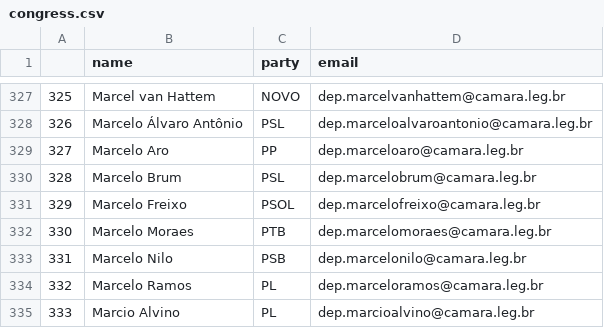
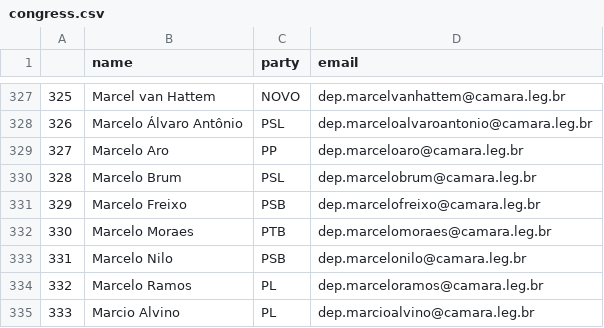
Before and after one commit to 7onn/7onn.github.io, a CSV file: congress.csv, drawn as a sheet; only a part is shown, gaps mark what is left out.

Commit message:
Update politicians contact list

```diff
--- a/congress.csv
+++ b/congress.csv
@@ -330,3 +330,3 @@
 328,Marcelo Brum,PSL,dep.marcelobrum@camara.leg.br
-329,Marcelo Freixo,PSOL,dep.marcelofreixo@camara.leg.br
+329,Marcelo Freixo,PSB,dep.marcelofreixo@camara.leg.br
 330,Marcelo Moraes,PTB,dep.marcelomoraes@camara.leg.br
```
Also changed, not shown: 1 other file.
